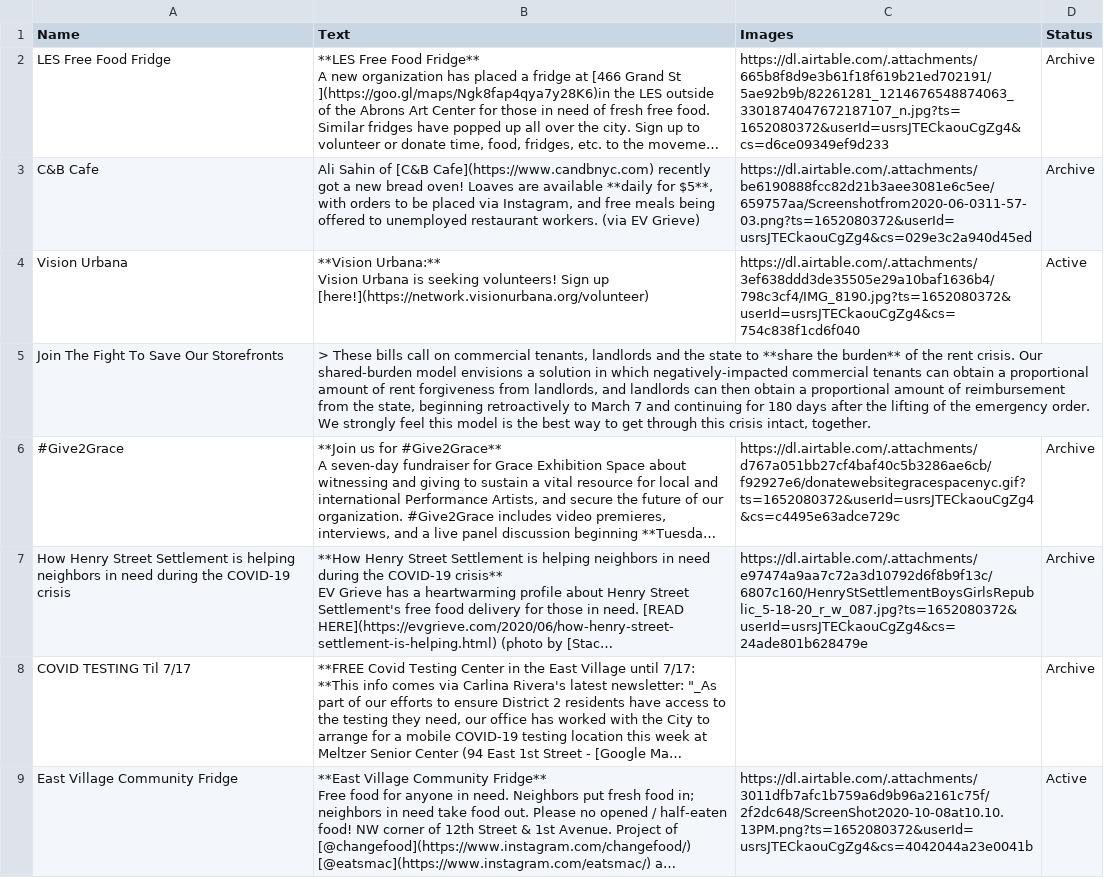
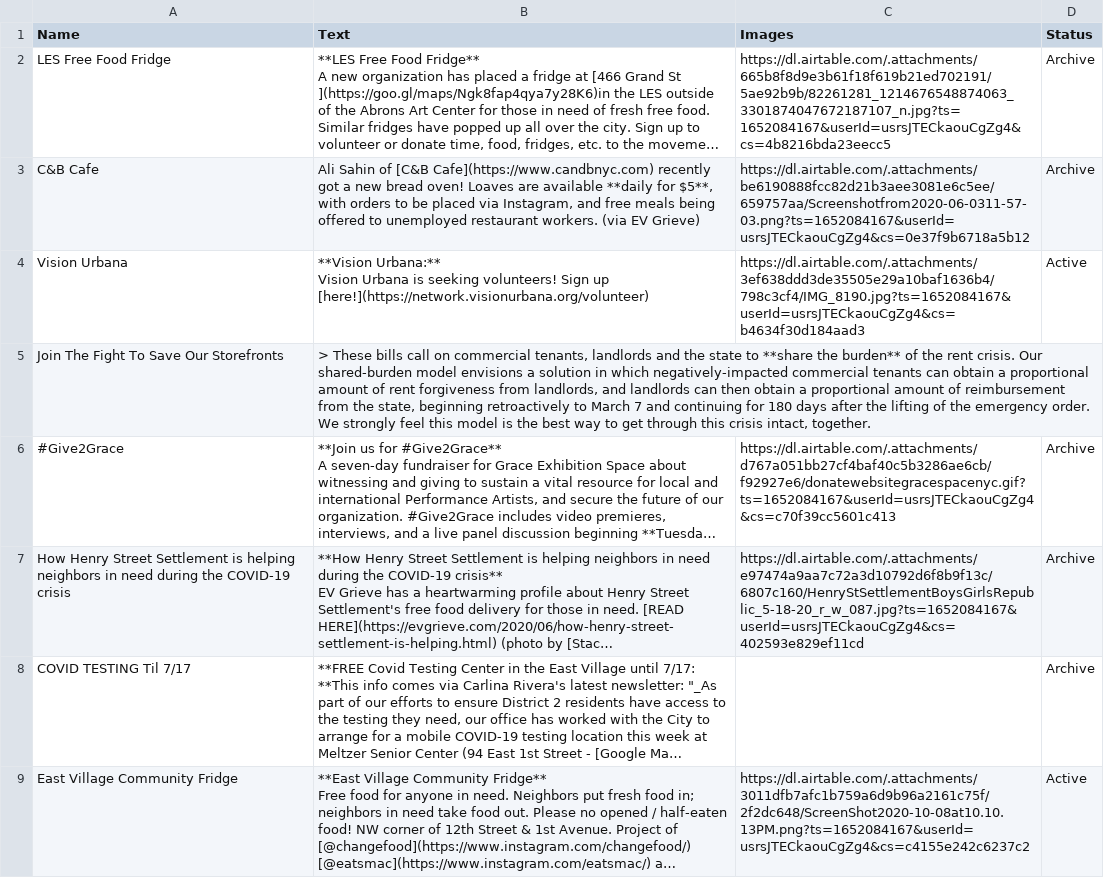
Before and after one commit to olmf/whats-open-east-village, a CSV file: data/bulletin.csv, drawn as a sheet; only a part is shown; long unchanged cells end in …; the diff covers the shown part only; the diff names each change by its address in the sheet, - before the commit and + after, or states it on an @@ line.

Commit message:
Update rows.csv

```diff
--- a/data/bulletin.csv
+++ b/data/bulletin.csv
-C2 (Images): https://dl.airtable.com/.attachments/665b8f8d9e3b61f18f619b21ed702191/5ae92b9b/82261281_1214676548874063_3301874047672187107_n.jpg?ts=1652080372&userId=usrsJTECkaouCgZg4&cs=d6ce09349ef9d233
+C2 (Images): https://dl.airtable.com/.attachments/665b8f8d9e3b61f18f619b21ed702191/5ae92b9b/82261281_1214676548874063_3301874047672187107_n.jpg?ts=1652084167&userId=usrsJTECkaouCgZg4&cs=4b8216bda23eecc5
-C3 (Images): https://dl.airtable.com/.attachments/be6190888fcc82d21b3aee3081e6c5ee/659757aa/Screenshotfrom2020-06-0311-57-03.png?ts=1652080372&userId=usrsJTECkaouCgZg4&cs=029e3c2a940d45ed
+C3 (Images): https://dl.airtable.com/.attachments/be6190888fcc82d21b3aee3081e6c5ee/659757aa/Screenshotfrom2020-06-0311-57-03.png?ts=1652084167&userId=usrsJTECkaouCgZg4&cs=0e37f9b6718a5b12
-C4 (Images): https://dl.airtable.com/.attachments/3ef638ddd3de35505e29a10baf1636b4/798c3cf4/IMG_8190.jpg?ts=1652080372&userId=usrsJTECkaouCgZg4&cs=754c838f1cd6f040
+C4 (Images): https://dl.airtable.com/.attachments/3ef638ddd3de35505e29a10baf1636b4/798c3cf4/IMG_8190.jpg?ts=1652084167&userId=usrsJTECkaouCgZg4&cs=b4634f30d184aad3
-C6 (Images): https://dl.airtable.com/.attachments/d767a051bb27cf4baf40c5b3286ae6cb/f92927e6/donatewebsitegracespacenyc.gif?ts=1652080372&userId=usrsJTECkaouCgZg4&cs=c4495e63adce729c
+C6 (Images): https://dl.airtable.com/.attachments/d767a051bb27cf4baf40c5b3286ae6cb/f92927e6/donatewebsitegracespacenyc.gif?ts=1652084167&userId=usrsJTECkaouCgZg4&cs=c70f39cc5601c413
-C7 (Images): https://dl.airtable.com/.attachments/e97474a9aa7c72a3d10792d6f8b9f13c/6807c160/HenryStSettlementBoysGirlsRepublic_5-18-20_r_w_087.jpg?ts=1652080372&userId=usrsJTECkaouCgZg4&cs=24ade801b628479e
+C7 (Images): https://dl.airtable.com/.attachments/e97474a9aa7c72a3d10792d6f8b9f13c/6807c160/HenryStSettlementBoysGirlsRepublic_5-18-20_r_w_087.jpg?ts=1652084167&userId=usrsJTECkaouCgZg4&cs=402593e829ef11cd
-C9 (Images): https://dl.airtable.com/.attachments/3011dfb7afc1b759a6d9b96a2161c75f/2f2dc648/ScreenShot2020-10-08at10.10.13PM.png?ts=1652080372&userId=usrsJTECkaouCgZg4&cs=4042044a23e0041b
+C9 (Images): https://dl.airtable.com/.attachments/3011dfb7afc1b759a6d9b96a2161c75f/2f2dc648/ScreenShot2020-10-08at10.10.13PM.png?ts=1652084167&userId=usrsJTECkaouCgZg4&cs=c4155e242c6237c2
```
Also changed, not shown: 7 edited cells elsewhere in this file.
